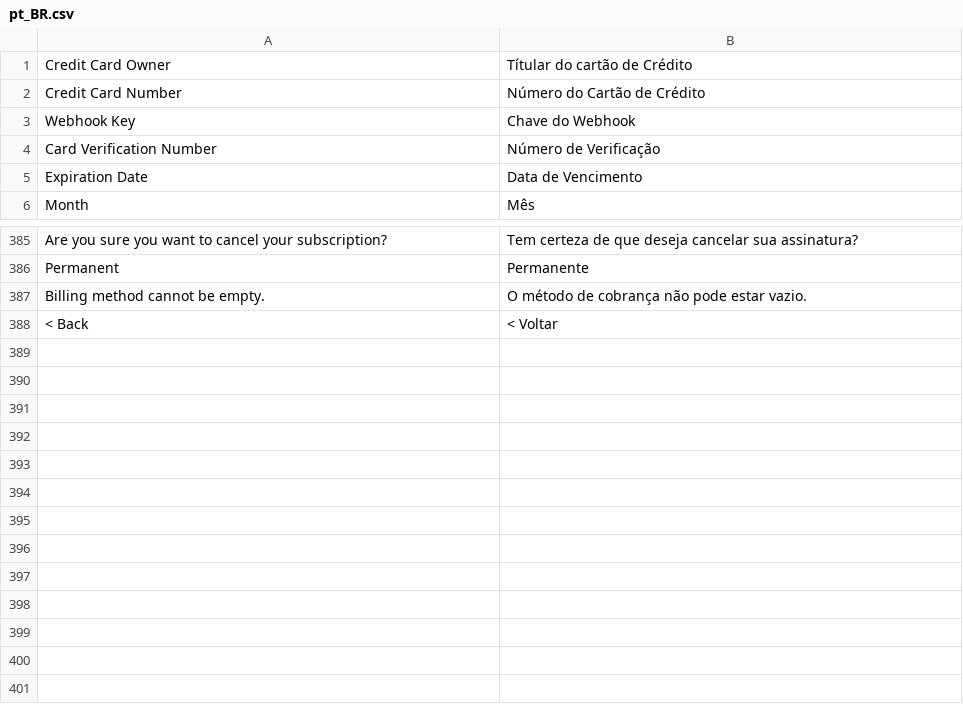
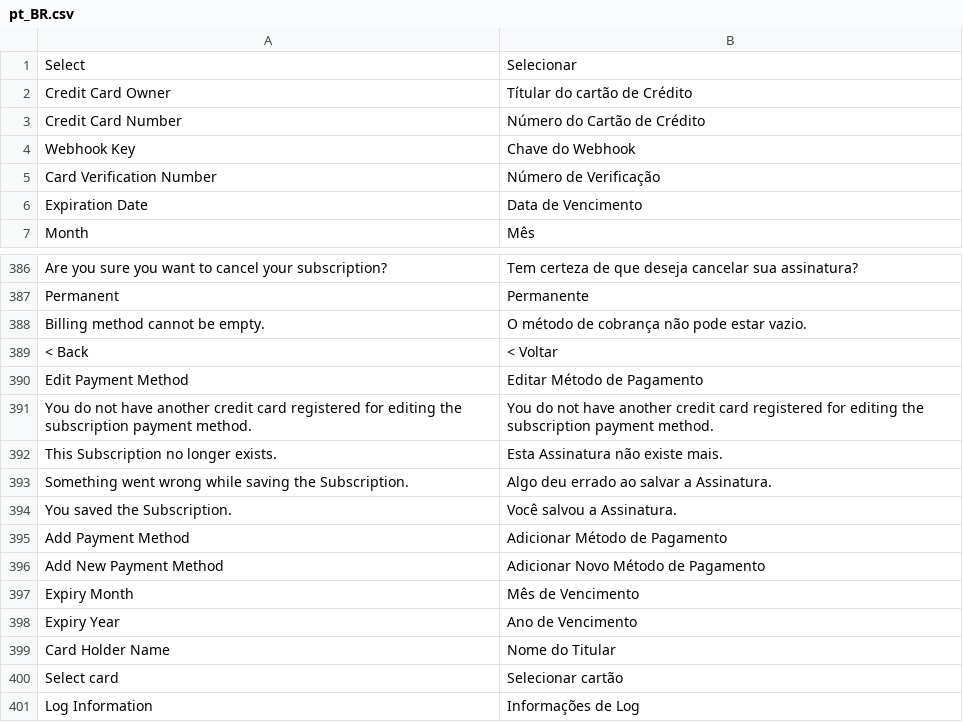
Before and after one commit to vindi/vindi-magento2, a CSV file: i18n/pt_BR.csv, drawn as a sheet; only a part is shown, gaps mark what is left out; the diff names each change by its address in the sheet, - before the commit and + after, or states it on an @@ line.

Commit message:
feat: editing your subscription payment method

```diff
--- a/i18n/pt_BR.csv
+++ b/i18n/pt_BR.csv
+row 1: Select | Selecionar
+row 390: Edit Payment Method | Editar Método de Pagamento
+row 391: You do not have another credit card registered for editing the subscription payment method. | You do not have another credit card registered for editing the subscription payment method.
+row 392: This Subscription no longer exists. | Esta Assinatura não existe mais.
+row 393: Something went wrong while saving the Subscription. | Algo deu errado ao salvar a Assinatura.
+row 394: You saved the Subscription. | Você salvou a Assinatura.
+row 395: Add Payment Method | Adicionar Método de Pagamento
+row 396: Add New Payment Method | Adicionar Novo Método de Pagamento
+row 397: Expiry Month | Mês de Vencimento
+row 398: Expiry Year | Ano de Vencimento
+row 399: Card Holder Name | Nome do Titular
+row 400: Select card | Selecionar cartão
+row 401: Log Information | Informações de Log
```
Also changed, not shown: 32 other files.
